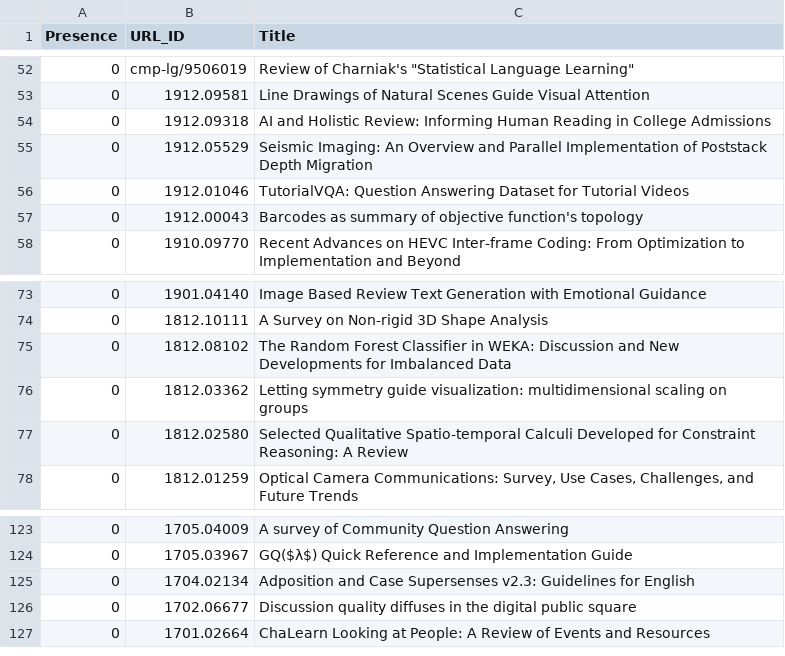
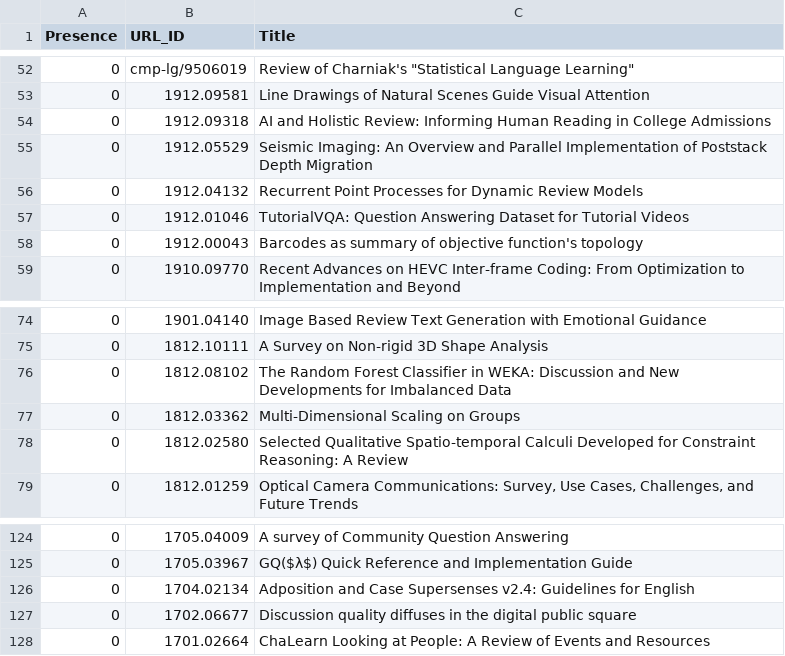
Before and after one commit to ml-feeds/arxiv-ml-reviews, a CSV file: arxivmlrev/_config/articles.csv, drawn as a sheet; only a part is shown, gaps mark what is left out.

Commit message:
Blacklist 1912.04132

```diff
--- a/arxivmlrev/_config/articles.csv
+++ b/arxivmlrev/_config/articles.csv
@@ -55,2 +55,3 @@ Presence,URL_ID,Title
 0,1912.05529,Seismic Imaging: An Overview and Parallel Implementation of Poststack Depth Migration
+0,1912.04132,Recurrent Point Processes for Dynamic Review Models
 0,1912.01046,TutorialVQA: Question Answering Dataset for Tutorial Videos
@@ -75,3 +76,3 @@ Presence,URL_ID,Title
 0,1812.08102,The Random Forest Classifier in WEKA: Discussion and New Developments for Imbalanced Data
-0,1812.03362,Letting symmetry guide visualization: multidimensional scaling on groups
+0,1812.03362,Multi-Dimensional Scaling on Groups
 0,1812.02580,Selected Qualitative Spatio-temporal Calculi Developed for Constraint Reasoning: A Review
@@ -124,3 +125,3 @@ Presence,URL_ID,Title
 0,1705.03967,GQ($λ$) Quick Reference and Implementation Guide
-0,1704.02134,Adposition and Case Supersenses v2.3: Guidelines for English
+0,1704.02134,Adposition and Case Supersenses v2.4: Guidelines for English
 0,1702.06677,Discussion quality diffuses in the digital public square
```
